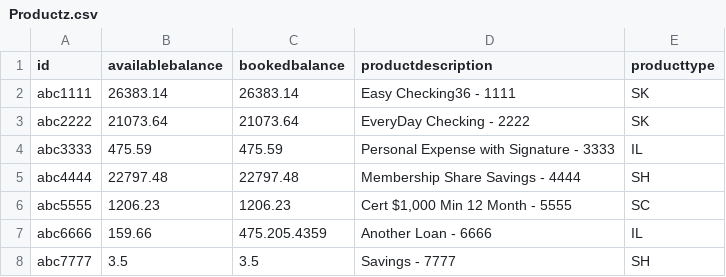
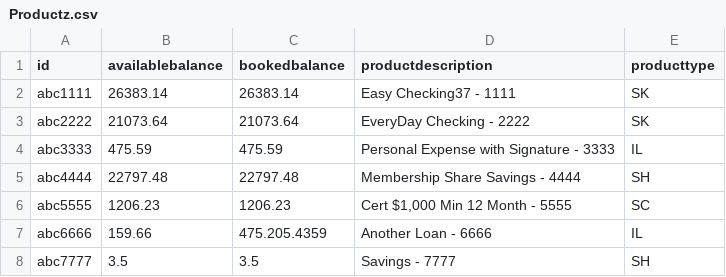
Before and after one commit to DanPerovich/wmc_data_source_automation, a CSV file: data/Productz.csv, drawn as a sheet.

Commit message:
update ds v37

```diff
--- a/data/Productz.csv
+++ b/data/Productz.csv
@@ -1,3 +1,3 @@
 id,availablebalance,bookedbalance,productdescription,producttype
-abc1111,26383.14,26383.14,Easy Checking36 - 1111,SK
+abc1111,26383.14,26383.14,Easy Checking37 - 1111,SK
 abc2222,21073.64,21073.64,EveryDay Checking - 2222,SK
```
